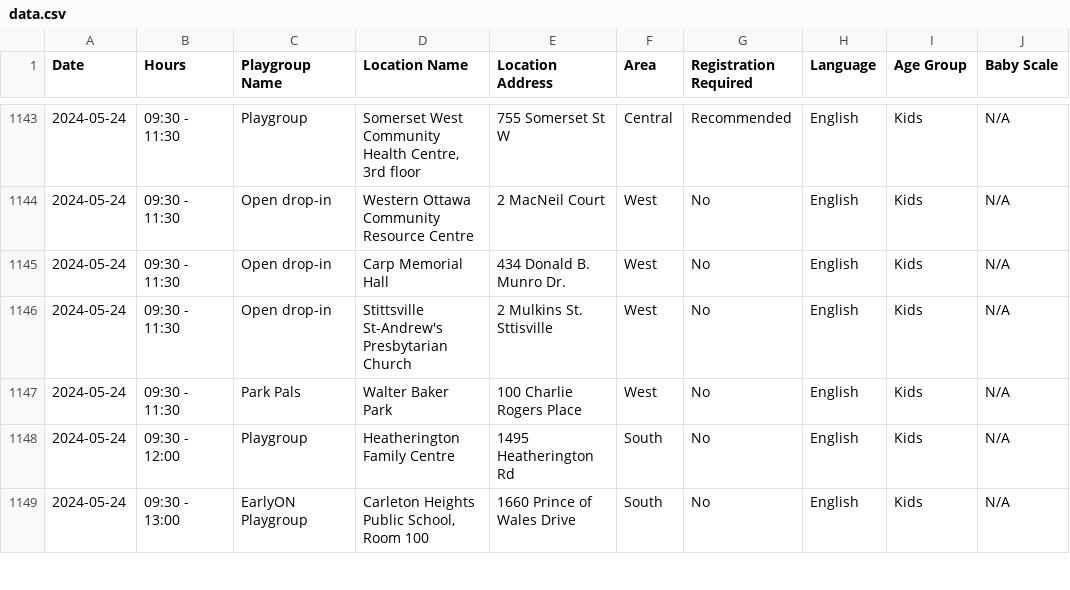
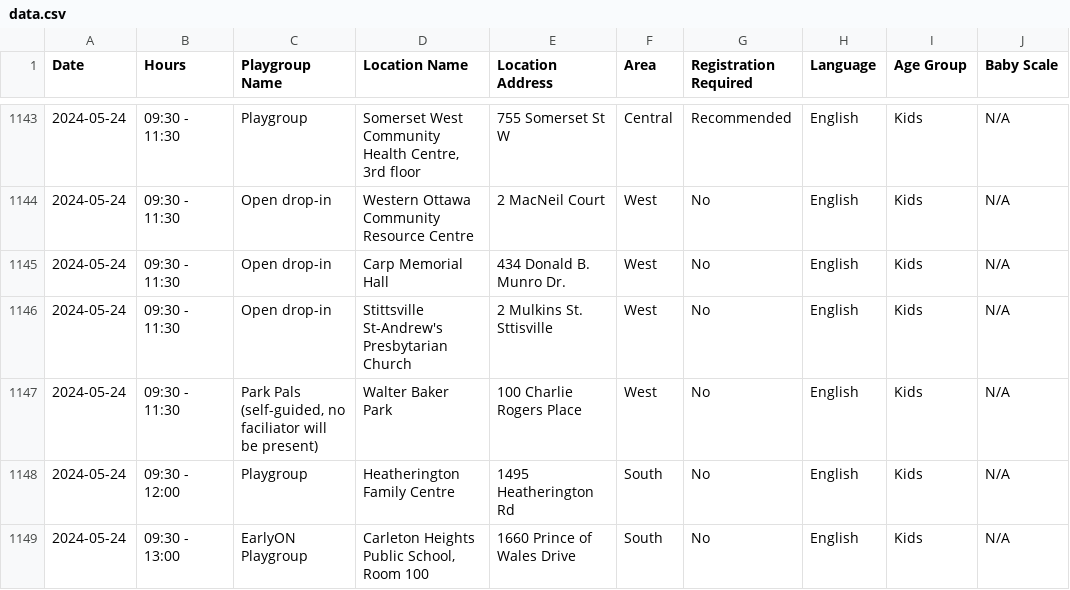
Before and after one commit to claudielarouche/claudielarouche, a CSV file: earlyON/data.csv, drawn as a sheet; only a part is shown, gaps mark what is left out; the diff names each change by its address in the sheet, - before the commit and + after, or states it on an @@ line.

Commit message:
Update data.csv

```diff
--- a/earlyON/data.csv
+++ b/earlyON/data.csv
-C1147 (Playgroup Name): Park Pals
+C1147 (Playgroup Name): Park Pals (self-guided, no faciliator will be present)
```
